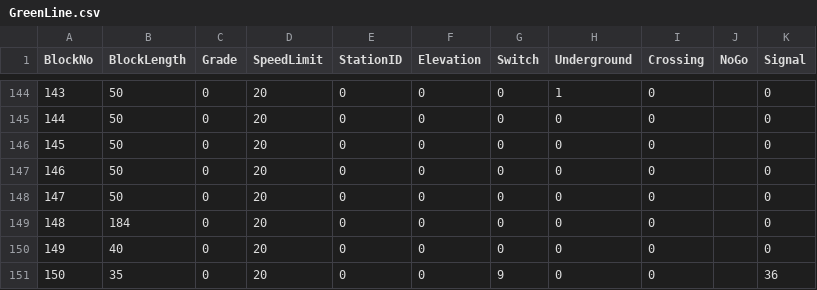
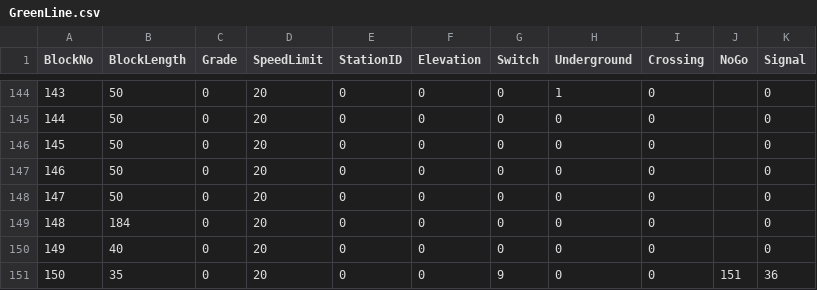
Before and after one commit to ZekeMariotti/ECE1140, a CSV file: src/TrackModel/GreenLine.csv, drawn as a sheet; only a part is shown, gaps mark what is left out; the diff covers the shown part only.

```diff
--- a/src/TrackModel/GreenLine.csv
+++ b/src/TrackModel/GreenLine.csv
@@ -150,2 +150,2 @@ BlockNo,BlockLength,Grade,SpeedLimit,StationID,Elevation,Switch,Underground,Cros
 149,40,0,20,0,0,0,0,0,,0
-150,35,0,20,0,0,9,0,0,,36
+150,35,0,20,0,0,9,0,0,151,36
```
Also changed, not shown: 6 edited cells elsewhere in this file, src/TrackModel/RedLine.csv, src/TrackModel/Switches.csv.
